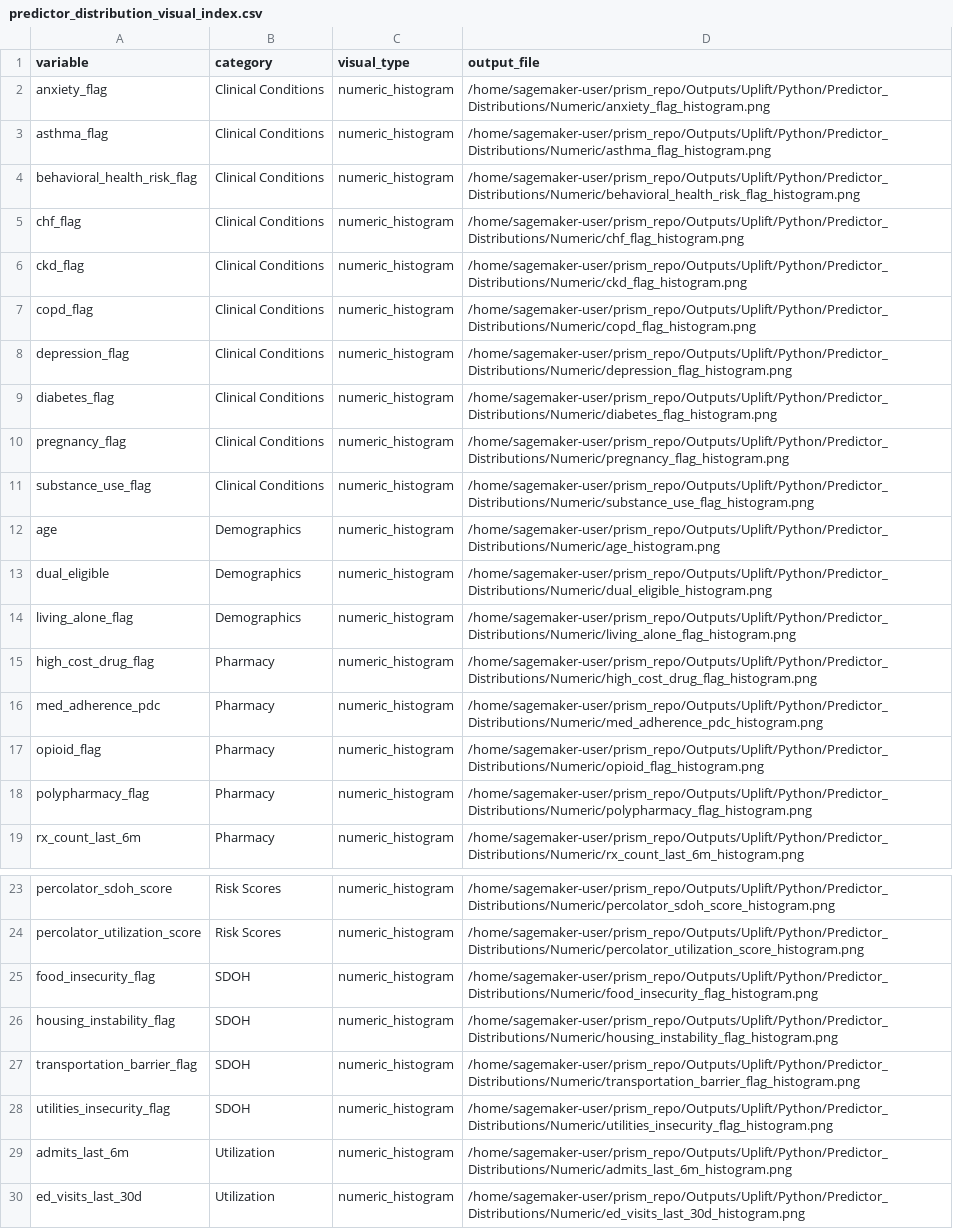
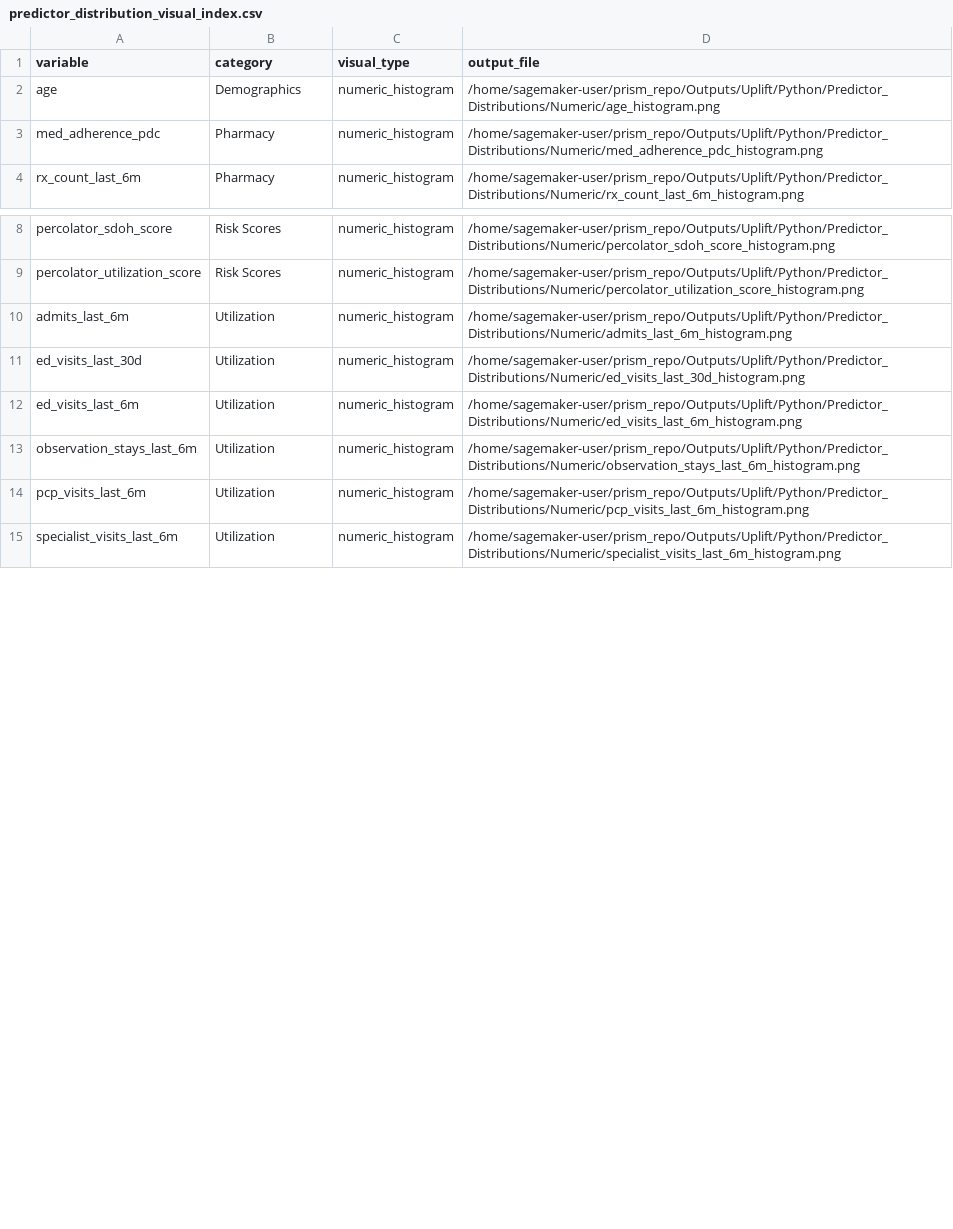
Before and after one commit to ndesai777777/prism_repo, a CSV file: Outputs/Uplift/Python/Predictor_Distributions/predictor_distribution_visual_index.csv, drawn as a sheet; only a part is shown, gaps mark what is left out; the shorter side is filled out with more unchanged rows; the diff covers the shown part only.

```diff
--- a/Outputs/Uplift/Python/Predictor_Distributions/predictor_distribution_visual_index.csv
+++ b/Outputs/Uplift/Python/Predictor_Distributions/predictor_distribution_visual_index.csv
@@ -1,19 +1,4 @@
 variable,category,visual_type,output_file
-anxiety_flag,Clinical Conditions,numeric_histogram,/home/sagemaker-user/prism_repo/Outputs/Uplift/Python/Predictor_Distributions/Numeric/anxiety_flag_histogram.png
-asthma_flag,Clinical Conditions,numeric_histogram,/home/sagemaker-user/prism_repo/Outputs/Uplift/Python/Predictor_Distributions/Numeric/asthma_flag_histogram.png
-behavioral_health_risk_flag,Clinical Conditions,numeric_histogram,/home/sagemaker-user/prism_repo/Outputs/Uplift/Python/Predictor_Distributions/Numeric/behavioral_health_risk_flag_histogram.png
-chf_flag,Clinical Conditions,numeric_histogram,/home/sagemaker-user/prism_repo/Outputs/Uplift/Python/Predictor_Distributions/Numeric/chf_flag_histogram.png
-ckd_flag,Clinical Conditions,numeric_histogram,/home/sagemaker-user/prism_repo/Outputs/Uplift/Python/Predictor_Distributions/Numeric/ckd_flag_histogram.png
-copd_flag,Clinical Conditions,numeric_histogram,/home/sagemaker-user/prism_repo/Outputs/Uplift/Python/Predictor_Distributions/Numeric/copd_flag_histogram.png
-depression_flag,Clinical Conditions,numeric_histogram,/home/sagemaker-user/prism_repo/Outputs/Uplift/Python/Predictor_Distributions/Numeric/depression_flag_histogram.png
-diabetes_flag,Clinical Conditions,numeric_histogram,/home/sagemaker-user/prism_repo/Outputs/Uplift/Python/Predictor_Distributions/Numeric/diabetes_flag_histogram.png
-pregnancy_flag,Clinical Conditions,numeric_histogram,/home/sagemaker-user/prism_repo/Outputs/Uplift/Python/Predictor_Distributions/Numeric/pregnancy_flag_histogram.png
-substance_use_flag,Clinical Conditions,numeric_histogram,/home/sagemaker-user/prism_repo/Outputs/Uplift/Python/Predictor_Distributions/Numeric/substance_use_flag_histogram.png
 age,Demographics,numeric_histogram,/home/sagemaker-user/prism_repo/Outputs/Uplift/Python/Predictor_Distributions/Numeric/age_histogram.png
-dual_eligible,Demographics,numeric_histogram,/home/sagemaker-user/prism_repo/Outputs/Uplift/Python/Predictor_Distributions/Numeric/dual_eligible_histogram.png
-living_alone_flag,Demographics,numeric_histogram,/home/sagemaker-user/prism_repo/Outputs/Uplift/Python/Predictor_Distributions/Numeric/living_alone_flag_histogram.png
-high_cost_drug_flag,Pharmacy,numeric_histogram,/home/sagemaker-user/prism_repo/Outputs/Uplift/Python/Predictor_Distributions/Numeric/high_cost_drug_flag_histogram.png
 med_adherence_pdc,Pharmacy,numeric_histogram,/home/sagemaker-user/prism_repo/Outputs/Uplift/Python/Predictor_Distributions/Numeric/med_adherence_pdc_histogram.png
-opioid_flag,Pharmacy,numeric_histogram,/home/sagemaker-user/prism_repo/Outputs/Uplift/Python/Predictor_Distributions/Numeric/opioid_flag_histogram.png
-polypharmacy_flag,Pharmacy,numeric_histogram,/home/sagemaker-user/prism_repo/Outputs/Uplift/Python/Predictor_Distributions/Numeric/polypharmacy_flag_histogram.png
 rx_count_last_6m,Pharmacy,numeric_histogram,/home/sagemaker-user/prism_repo/Outputs/Uplift/Python/Predictor_Distributions/Numeric/rx_count_last_6m_histogram.png
@@ -24,6 +9,2 @@ percolator_sdoh_score,Risk Scores,numeric_histogram,/home/sagemaker-user/prism_r
 percolator_utilization_score,Risk Scores,numeric_histogram,/home/sagemaker-user/prism_repo/Outputs/Uplift/Python/Predictor_Distributions/Numeric/percolator_utilization_score_histogram.png
-food_insecurity_flag,SDOH,numeric_histogram,/home/sagemaker-user/prism_repo/Outputs/Uplift/Python/Predictor_Distributions/Numeric/food_insecurity_flag_histogram.png
-housing_instability_flag,SDOH,numeric_histogram,/home/sagemaker-user/prism_repo/Outputs/Uplift/Python/Predictor_Distributions/Numeric/housing_instability_flag_histogram.png
-transportation_barrier_flag,SDOH,numeric_histogram,/home/sagemaker-user/prism_repo/Outputs/Uplift/Python/Predictor_Distributions/Numeric/transportation_barrier_flag_histogram.png
-utilities_insecurity_flag,SDOH,numeric_histogram,/home/sagemaker-user/prism_repo/Outputs/Uplift/Python/Predictor_Distributions/Numeric/utilities_insecurity_flag_histogram.png
 admits_last_6m,Utilization,numeric_histogram,/home/sagemaker-user/prism_repo/Outputs/Uplift/Python/Predictor_Distributions/Numeric/admits_last_6m_histogram.png
```
Also changed, not shown: 19 added rows elsewhere in this file, Outputs/Uplift/Python/Predictor_Distributions/categorical_predictor_summary.csv, Outputs/Uplift/Python/Predictor_Distributions/numeric_predictor_summary.csv, 22 other files.
